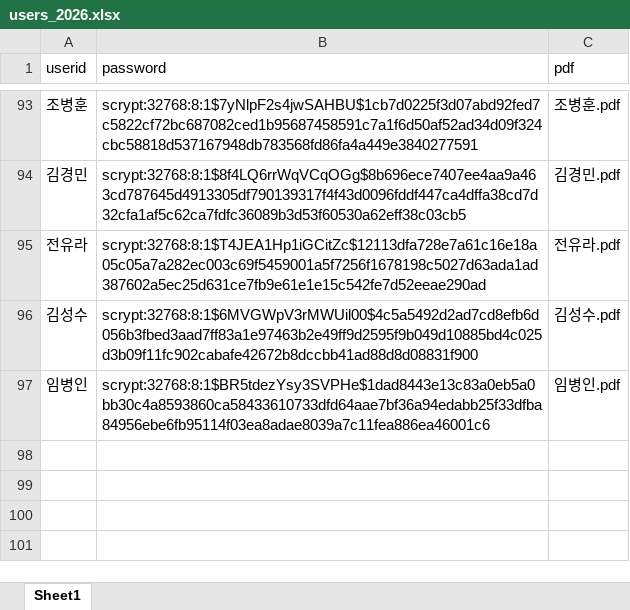
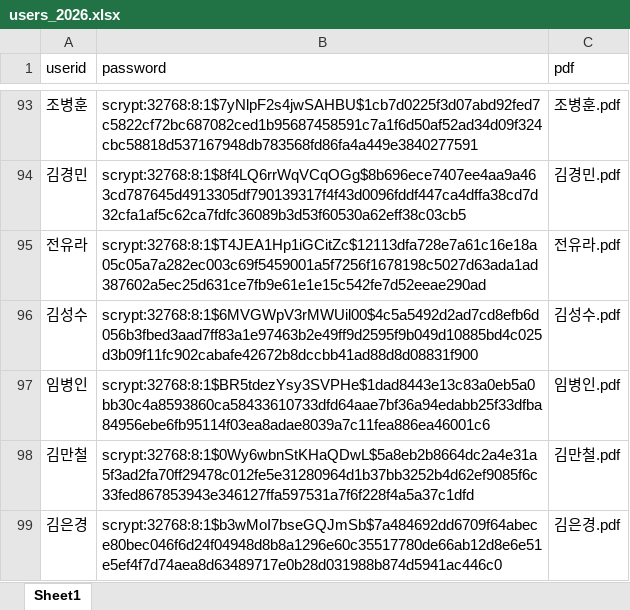
Before and after one commit to smoon0303/pdf-printer, an Excel workbook: users_2026.xlsx, sheet Sheet1, drawn as a sheet; only a part is shown, gaps mark what is left out; values as stored, in another font and other column widths than the file's, no borders; the diff names each change by its address in the sheet, - before the commit and + after, or states it on an @@ line.

```diff
--- a/users_2026.xlsx (sheet Sheet1)
+++ b/users_2026.xlsx (sheet Sheet1)
+row 98: 김만철 | scrypt:32768:8:1$0Wy6wbnStKHaQDwL$5a8eb2b8664dc2a4e31a5f3ad2fa70ff29478c012fe5e31280964d1b37bb3252b4d62ef9085f6c33fed867853943e346127ffa597531a7f6f228f4a5a37c1dfd | 김만철.pdf
+row 99: 김은경 | scrypt:32768:8:1$b3wMoI7bseGQJmSb$7a484692dd6709f64abece80bec046f6d24f04948d8b8a1296e60c35517780de66ab12d8e6e51e5ef4f7d74aea8d63489717e0b28d031988b874d5941ac446c0 | 김은경.pdf
```
Also changed, not shown: users_2026_backup.xlsx, 2 other files.
